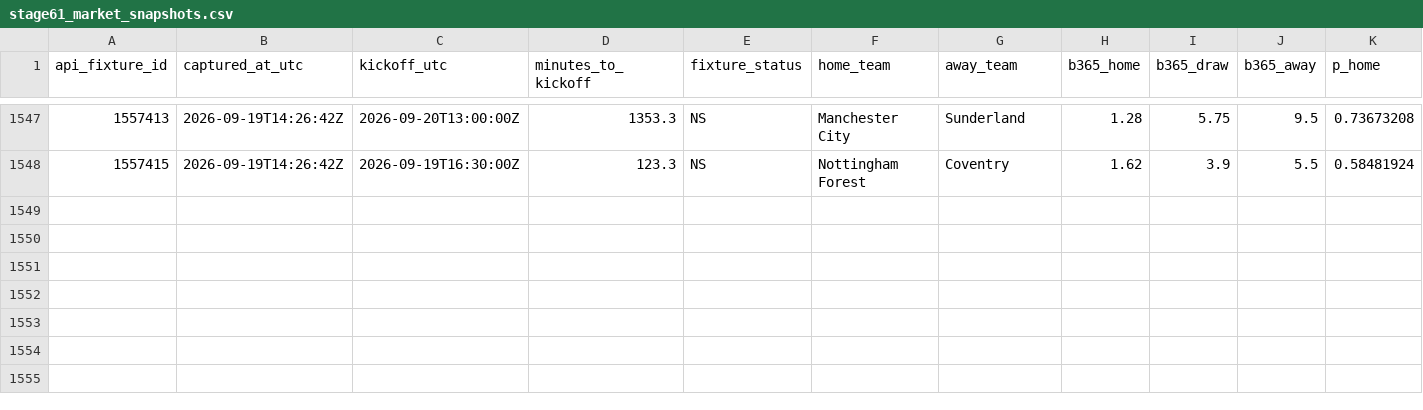
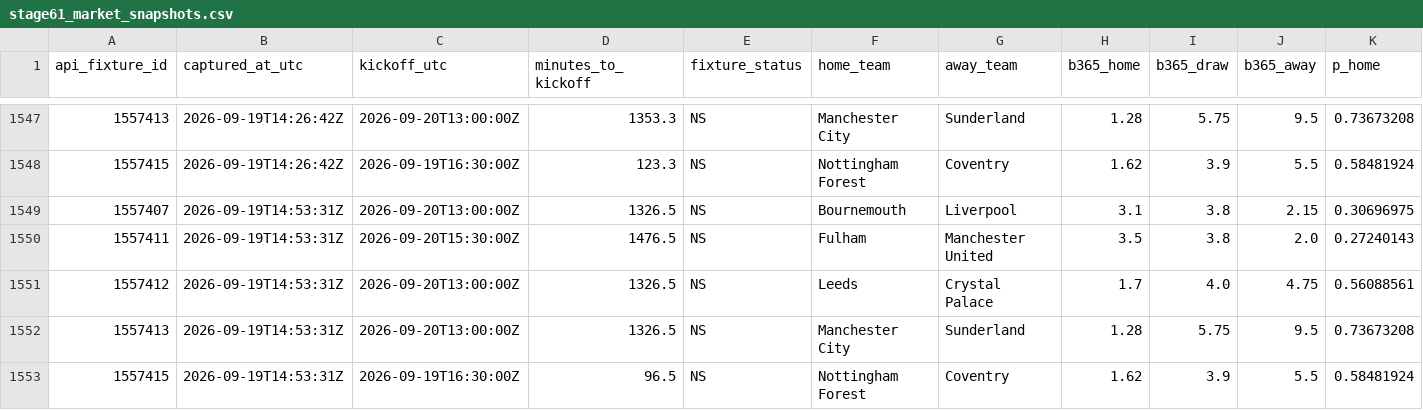
Before and after one commit to nekakoval-crypto/football-data-bridge, a CSV file: ops/stage61_market_snapshots.csv, drawn as a sheet; only a part is shown, gaps mark what is left out; rows hold the shown columns only; the diff names each change by its address in the sheet, - before the commit and + after, or states it on an @@ line.

Commit message:
Stage 61 market steam watch update

```diff
--- a/ops/stage61_market_snapshots.csv
+++ b/ops/stage61_market_snapshots.csv
+row 1549: 1557407 | 2026-09-19T14:53:31Z | 2026-09-20T13:00:00Z | 1326.5 | NS | Bournemouth | Liverpool | 3.1 | 3.8 | 2.15 | 0.30696975
+row 1550: 1557411 | 2026-09-19T14:53:31Z | 2026-09-20T15:30:00Z | 1476.5 | NS | Fulham | Manchester United | 3.5 | 3.8 | 2.0 | 0.27240143
+row 1551: 1557412 | 2026-09-19T14:53:31Z | 2026-09-20T13:00:00Z | 1326.5 | NS | Leeds | Crystal Palace | 1.7 | 4.0 | 4.75 | 0.56088561
+row 1552: 1557413 | 2026-09-19T14:53:31Z | 2026-09-20T13:00:00Z | 1326.5 | NS | Manchester City | Sunderland | 1.28 | 5.75 | 9.5 | 0.73673208
+row 1553: 1557415 | 2026-09-19T14:53:31Z | 2026-09-19T16:30:00Z | 96.5 | NS | Nottingham Forest | Coventry | 1.62 | 3.9 | 5.5 | 0.58481924
```
Also changed, not shown: 1 other file.
